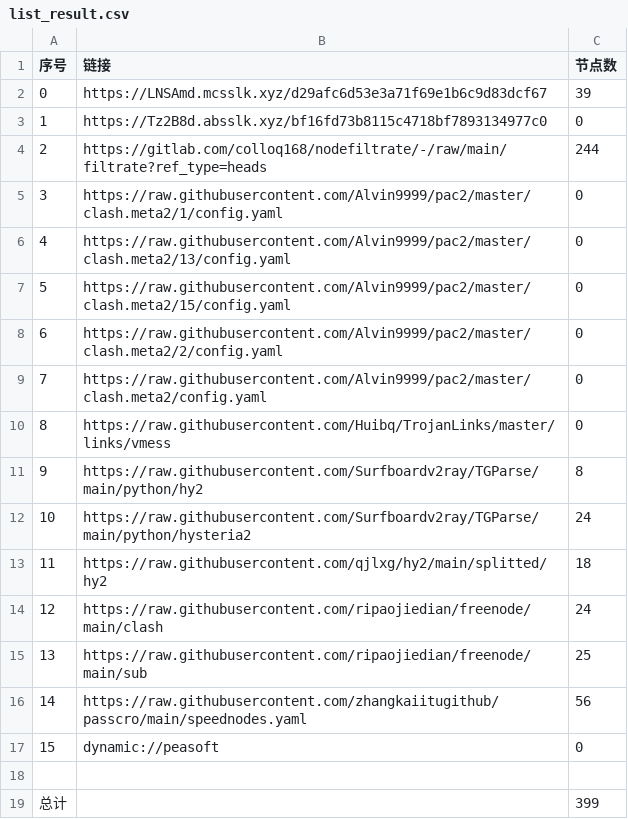
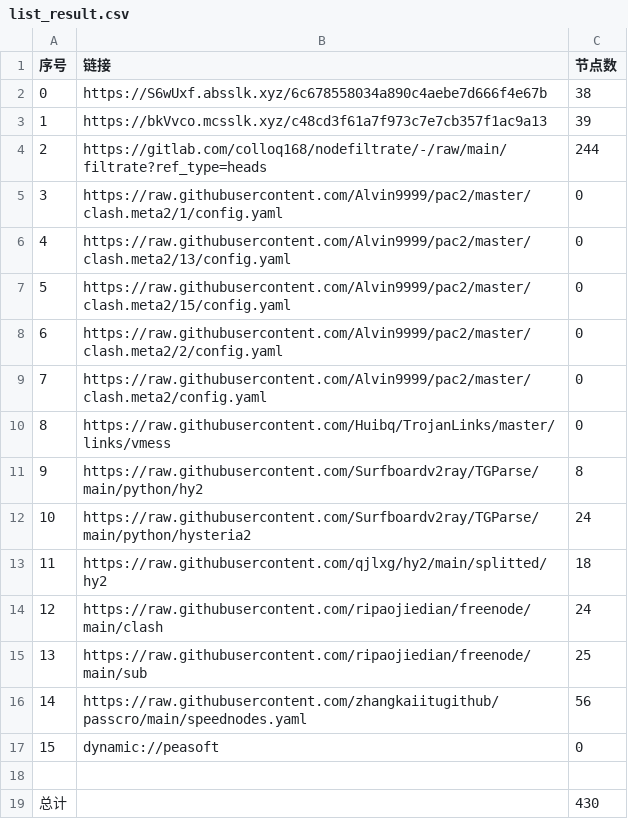
Before and after one commit to fgkhi/AutoMergePublicNodes, a CSV file: list_result.csv, drawn as a sheet.

```diff
--- a/list_result.csv
+++ b/list_result.csv
@@ -1,4 +1,4 @@
 序号,链接,节点数
-0,https://LNSAmd.mcsslk.xyz/d29afc6d53e3a71f69e1b6c9d83dcf67,39
-1,https://Tz2B8d.absslk.xyz/bf16fd73b8115c4718bf7893134977c0,0
+0,https://S6wUxf.absslk.xyz/6c678558034a890c4aebe7d666f4e67b,38
+1,https://bkVvco.mcsslk.xyz/c48cd3f61a7f973c7e7cb357f1ac9a13,39
 2,https://gitlab.com/colloq168/nodefiltrate/-/raw/main/filtrate?ref_type=heads,244
@@ -18,2 +18,2 @@
 
-总计,,399
+总计,,430
```
Also changed, not shown: 27 other files.
